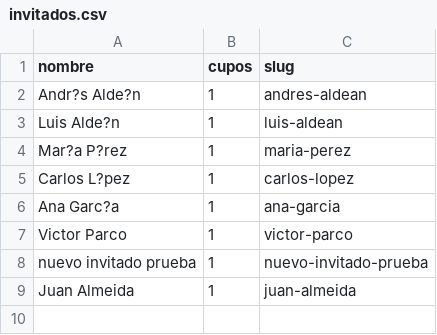
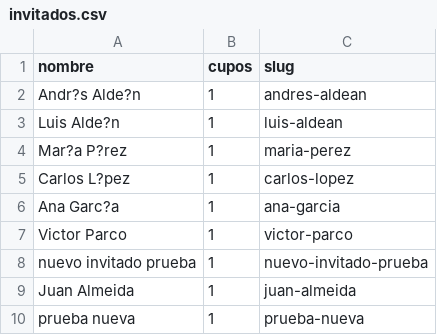
Before and after one commit to iamandresfer/Invitaciones-de-Boda-Personalizada, a CSV file: invitados.csv, drawn as a sheet; the diff names each change by its address in the sheet, - before the commit and + after, or states it on an @@ line.

Commit message:
auto: actualizar lista de invitados (9 guests)

```diff
--- a/invitados.csv
+++ b/invitados.csv
+row 10: prueba nueva | 1 | prueba-nueva
```
